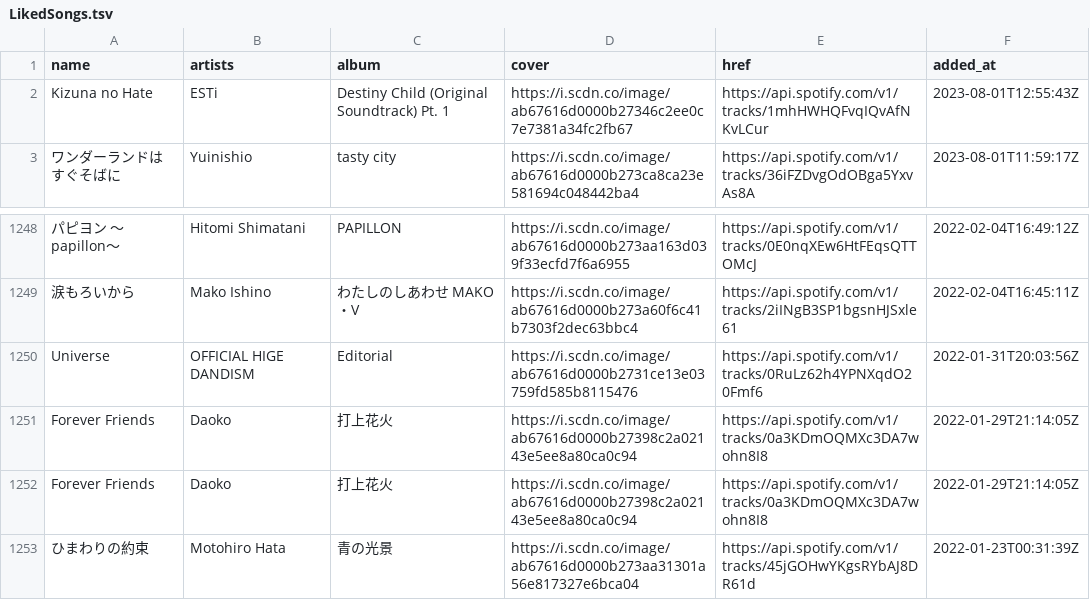
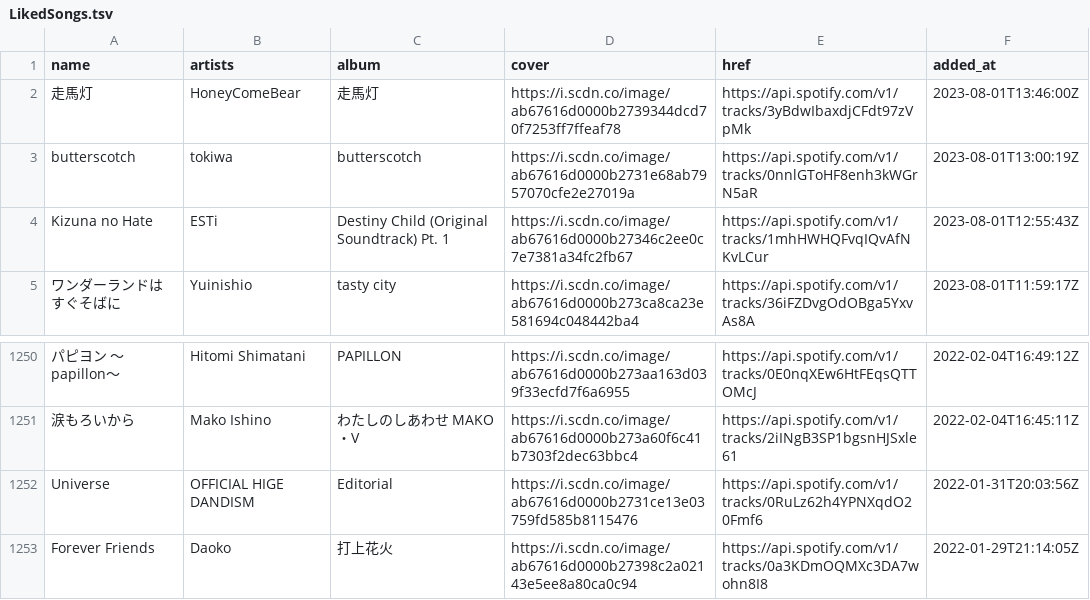
Before and after one commit to nyok/MySpotifyLikedSongs, a TSV file: LikedSongs/LikedSongs.tsv, drawn as a sheet; only a part is shown, gaps mark what is left out; the shorter side is filled out with more unchanged rows; removed rows and columns are numbered as before the commit, all else as after; the diff names each change by its address in the sheet, - before the commit and + after, or states it on an @@ line.

Commit message:
New songs (Automatic update)

```diff
--- a/LikedSongs/LikedSongs.tsv
+++ b/LikedSongs/LikedSongs.tsv
+row 2: 走馬灯 | HoneyComeBear | 走馬灯 | https://i.scdn.co/image/ab67616d0000b2739344dcd70f7253ff7ffeaf78 | https://api.spotify.com/v1/tracks/3yBdwIbaxdjCFdt97zVpMk | 2023-08-01T13:46:00Z
+row 3: butterscotch | tokiwa | butterscotch | https://i.scdn.co/image/ab67616d0000b2731e68ab7957070cfe2e27019a | https://api.spotify.com/v1/tracks/0nnlGToHF8enh3kWGrN5aR | 2023-08-01T13:00:19Z
-row 1251: Forever Friends | Daoko | 打上花火 | https://i.scdn.co/image/ab67616d0000b27398c2a02143e5ee8a80ca0c94 | https://api.spotify.com/v1/tracks/0a3KDmOQMXc3DA7wohn8I8 | 2022-01-29T21:14:05Z
```
